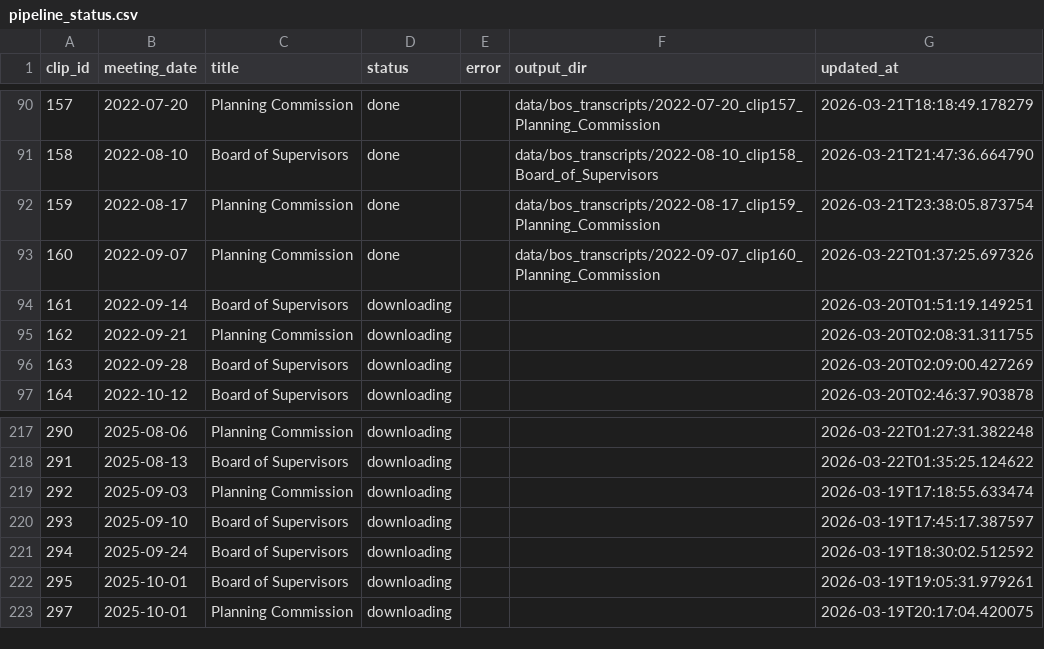
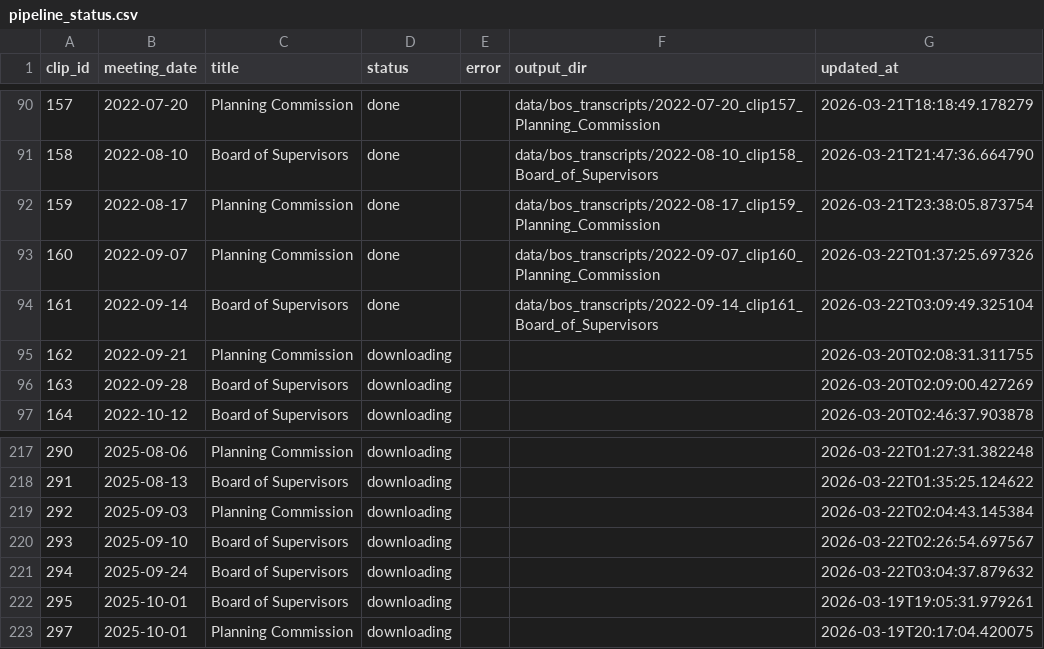
Before and after one commit to EthnTuttle/fredco-audit, a CSV file: data/bos_transcripts/pipeline_status.csv, drawn as a sheet; only a part is shown, gaps mark what is left out; the diff names each change by its address in the sheet, - before the commit and + after, or states it on an @@ line.

Commit message:
Add BoS transcript: 2022-09-14 clip161 Board of Supervisors

```diff
--- a/data/bos_transcripts/pipeline_status.csv
+++ b/data/bos_transcripts/pipeline_status.csv
-D94 (status): downloading
+D94 (status): done
-F94 (output_dir): (empty)
+F94 (output_dir): data/bos_transcripts/2022-09-14_clip161_Board_of_Supervisors
-G94 (updated_at): 2026-03-20T01:51:19.149251
+G94 (updated_at): 2026-03-22T03:09:49.325104
-G219 (updated_at): 2026-03-19T17:18:55.633474
+G219 (updated_at): 2026-03-22T02:04:43.145384
-G220 (updated_at): 2026-03-19T17:45:17.387597
+G220 (updated_at): 2026-03-22T02:26:54.697567
-G221 (updated_at): 2026-03-19T18:30:02.512592
+G221 (updated_at): 2026-03-22T03:04:37.879632
```
Also changed, not shown: 3 other files.
